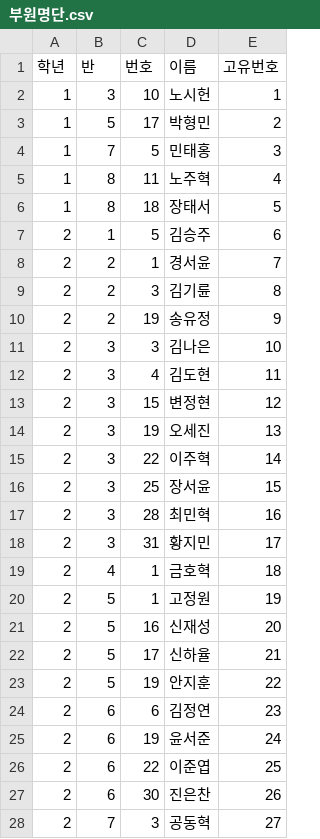
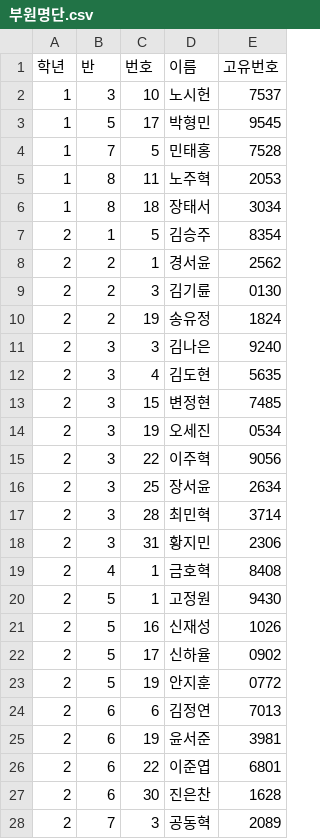
Before and after one commit to syjang428/Badminton-Beta, a CSV file: 부원명단.csv, drawn as a sheet; only a part is shown; the diff covers the shown part only.

Commit message:
부원명단 최종

```diff
--- a/부원명단.csv
+++ b/부원명단.csv
@@ -1,28 +1,28 @@
 학년,반,번호,이름,고유번호
-1,3,10,노시헌,1
-1,5,17,박형민,2
-1,7,5,민태홍,3
-1,8,11,노주혁,4
-1,8,18,장태서,5
-2,1,5,김승주,6
-2,2,1,경서윤,7
-2,2,3,김기륜,8
-2,2,19,송유정,9
-2,3,3,김나은,10
-2,3,4,김도현,11
-2,3,15,변정현,12
-2,3,19,오세진,13
-2,3,22,이주혁,14
-2,3,25,장서윤,15
-2,3,28,최민혁,16
-2,3,31,황지민,17
-2,4,1,금호혁,18
-2,5,1,고정원,19
-2,5,16,신재성,20
-2,5,17,신하율,21
-2,5,19,안지훈,22
-2,6,6,김정연,23
-2,6,19,윤서준,24
-2,6,22,이준엽,25
-2,6,30,진은찬,26
-2,7,3,공동혁,27
+1,3,10,노시헌,7537
+1,5,17,박형민,9545
+1,7,5,민태홍,7528
+1,8,11,노주혁,2053
+1,8,18,장태서,3034
+2,1,5,김승주,8354
+2,2,1,경서윤,2562
+2,2,3,김기륜,0130
+2,2,19,송유정,1824
+2,3,3,김나은,9240
+2,3,4,김도현,5635
+2,3,15,변정현,7485
+2,3,19,오세진,0534
+2,3,22,이주혁,9056
+2,3,25,장서윤,2634
+2,3,28,최민혁,3714
+2,3,31,황지민,2306
+2,4,1,금호혁,8408
+2,5,1,고정원,9430
+2,5,16,신재성,1026
+2,5,17,신하율,0902
+2,5,19,안지훈,0772
+2,6,6,김정연,7013
+2,6,19,윤서준,3981
+2,6,22,이준엽,6801
+2,6,30,진은찬,1628
+2,7,3,공동혁,2089
```
Also changed, not shown: 5 edited cells elsewhere in this file.
